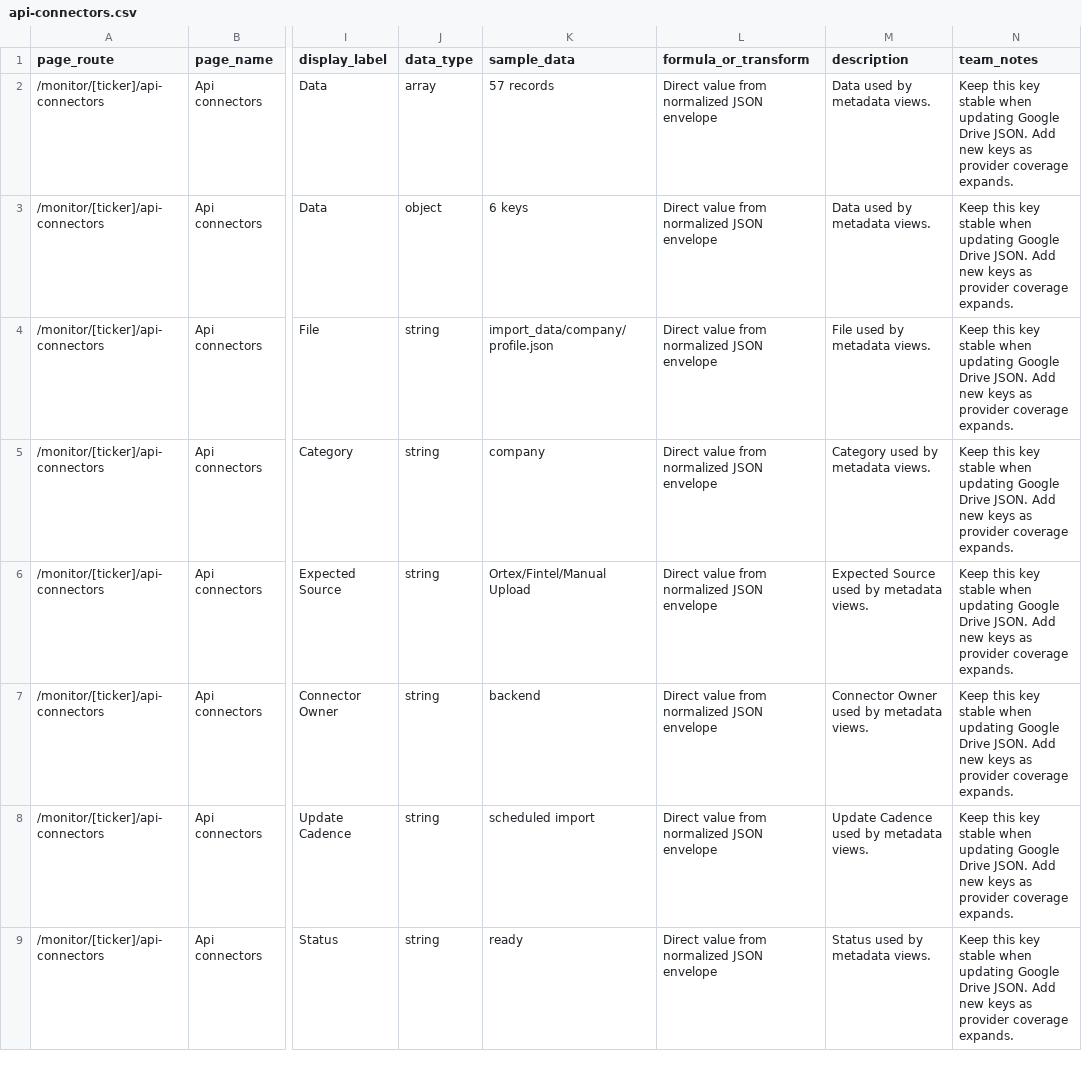
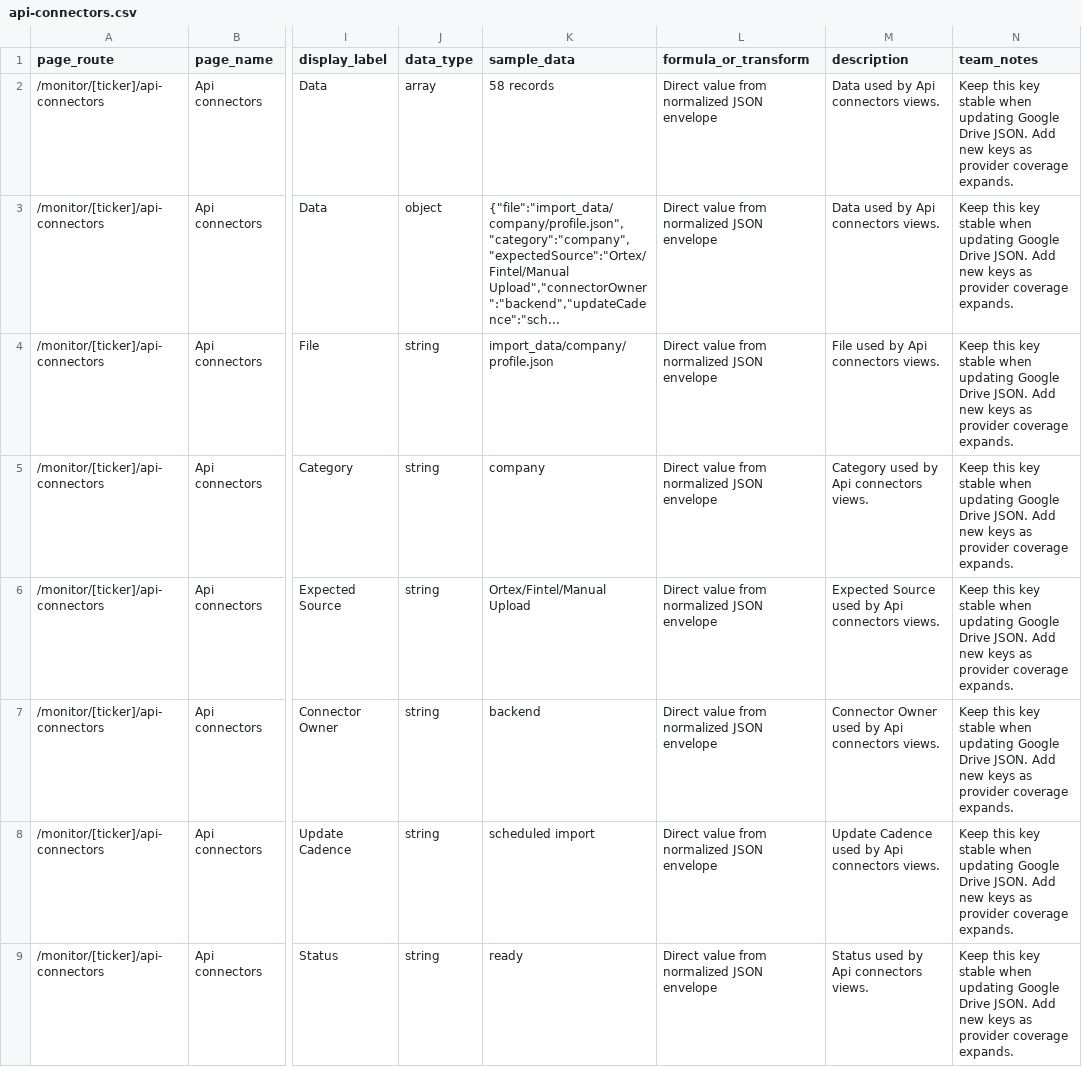
Before and after one commit to bennyc-seamlessgroup/SSMA, a CSV file: data_mapping_ref/api-connectors.csv, drawn as a sheet; only a part is shown, gaps mark what is left out; the diff names each change by its address in the sheet, - before the commit and + after, or states it on an @@ line.

```diff
--- a/data_mapping_ref/api-connectors.csv
+++ b/data_mapping_ref/api-connectors.csv
-K2 (sample_data): 57 records
+K2 (sample_data): 58 records
-M2:M3 (description): Data used by metadata views.
+M2:M3 (description): Data used by Api connectors views.
-K3 (sample_data): 6 keys
+K3 (sample_data): {"file":"import_data/company/profile.json","category":"company","expectedSource":"Ortex/Fintel/Manual Upload","connectorOwner":"backend","updateCadence":"sch...
-M4 (description): File used by metadata views.
+M4 (description): File used by Api connectors views.
-M5 (description): Category used by metadata views.
+M5 (description): Category used by Api connectors views.
-M6 (description): Expected Source used by metadata views.
+M6 (description): Expected Source used by Api connectors views.
-M7 (description): Connector Owner used by metadata views.
+M7 (description): Connector Owner used by Api connectors views.
-M8 (description): Update Cadence used by metadata views.
+M8 (description): Update Cadence used by Api connectors views.
-M9 (description): Status used by metadata views.
+M9 (description): Status used by Api connectors views.
```
Also changed, not shown: data_mapping_ref/import-data.csv, data_mapping_ref/source-map.csv, 14 other files.
